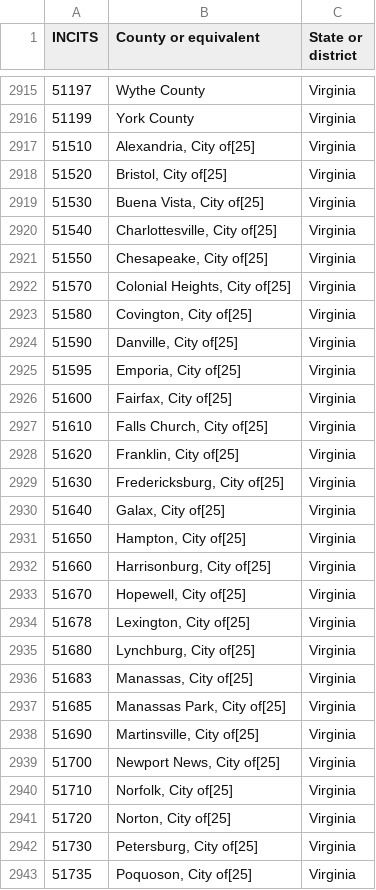
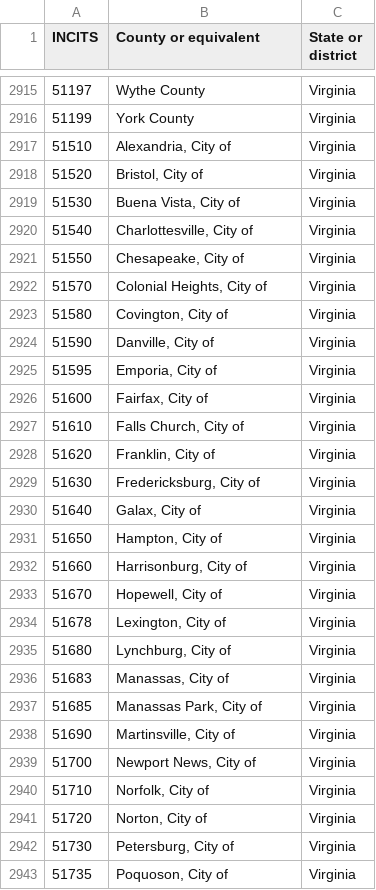
Before and after one commit to ianlopshire/go-fulltext, a CSV file: example/county/county-data.csv, drawn as a sheet; only a part is shown, gaps mark what is left out; the diff covers the shown part only.

Commit message:
Update county example data: remove footnote annotations

```diff
--- a/example/county/county-data.csv
+++ b/example/county/county-data.csv
@@ -2916,28 +2916,28 @@ INCITS,County or equivalent,State or district
 51199,York County,Virginia
-51510,"Alexandria, City of[25]",Virginia
-51520,"Bristol, City of[25]",Virginia
-51530,"Buena Vista, City of[25]",Virginia
-51540,"Charlottesville, City of[25]",Virginia
-51550,"Chesapeake, City of[25]",Virginia
-51570,"Colonial Heights, City of[25]",Virginia
-51580,"Covington, City of[25]",Virginia
-51590,"Danville, City of[25]",Virginia
-51595,"Emporia, City of[25]",Virginia
-51600,"Fairfax, City of[25]",Virginia
-51610,"Falls Church, City of[25]",Virginia
-51620,"Franklin, City of[25]",Virginia
-51630,"Fredericksburg, City of[25]",Virginia
-51640,"Galax, City of[25]",Virginia
-51650,"Hampton, City of[25]",Virginia
-51660,"Harrisonburg, City of[25]",Virginia
-51670,"Hopewell, City of[25]",Virginia
-51678,"Lexington, City of[25]",Virginia
-51680,"Lynchburg, City of[25]",Virginia
-51683,"Manassas, City of[25]",Virginia
-51685,"Manassas Park, City of[25]",Virginia
-51690,"Martinsville, City of[25]",Virginia
-51700,"Newport News, City of[25]",Virginia
-51710,"Norfolk, City of[25]",Virginia
-51720,"Norton, City of[25]",Virginia
-51730,"Petersburg, City of[25]",Virginia
-51735,"Poquoson, City of[25]",Virginia
+51510,"Alexandria, City of",Virginia
+51520,"Bristol, City of",Virginia
+51530,"Buena Vista, City of",Virginia
+51540,"Charlottesville, City of",Virginia
+51550,"Chesapeake, City of",Virginia
+51570,"Colonial Heights, City of",Virginia
+51580,"Covington, City of",Virginia
+51590,"Danville, City of",Virginia
+51595,"Emporia, City of",Virginia
+51600,"Fairfax, City of",Virginia
+51610,"Falls Church, City of",Virginia
+51620,"Franklin, City of",Virginia
+51630,"Fredericksburg, City of",Virginia
+51640,"Galax, City of",Virginia
+51650,"Hampton, City of",Virginia
+51660,"Harrisonburg, City of",Virginia
+51670,"Hopewell, City of",Virginia
+51678,"Lexington, City of",Virginia
+51680,"Lynchburg, City of",Virginia
+51683,"Manassas, City of",Virginia
+51685,"Manassas Park, City of",Virginia
+51690,"Martinsville, City of",Virginia
+51700,"Newport News, City of",Virginia
+51710,"Norfolk, City of",Virginia
+51720,"Norton, City of",Virginia
+51730,"Petersburg, City of",Virginia
+51735,"Poquoson, City of",Virginia
```
Also changed, not shown: 73 edited cells elsewhere in this file.
